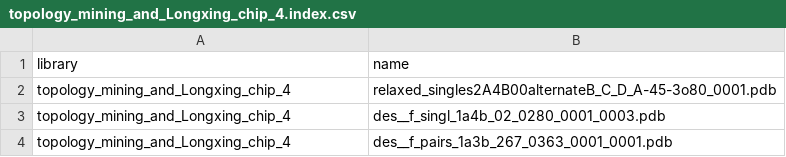
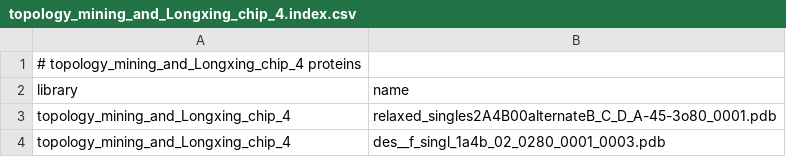
Before and after one commit to Haddox/prot_stab_analysis_pipeline, a CSV file: data/180702_topology_mining/topology_mining_and_Longxing_chip_4.index.csv, drawn as a sheet; only a part is shown; the shorter side is filled out with more unchanged rows.

```diff
--- a/data/180702_topology_mining/topology_mining_and_Longxing_chip_4.index.csv
+++ b/data/180702_topology_mining/topology_mining_and_Longxing_chip_4.index.csv
@@ -1 +1,2 @@
+# topology_mining_and_Longxing_chip_4 proteins
 library,name
```
Also changed, not shown: data/180702_topology_mining/topology_mining_and_Longxing_chip_1.index.csv, data/180702_topology_mining/topology_mining_and_Longxing_chip_2.index.csv, 1 other file.
